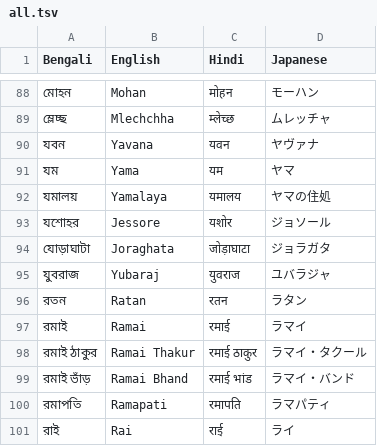
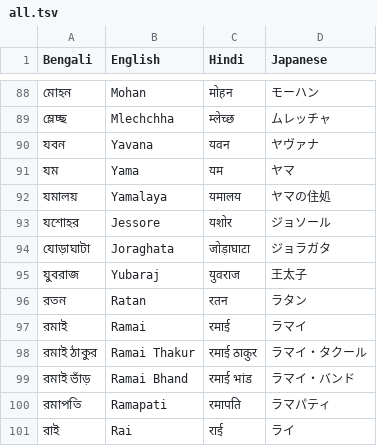
Before and after one commit to 7shi/bou-thakuranir_haat, a TSV file: proper_nouns/all.tsv, drawn as a sheet; only a part is shown, gaps mark what is left out.

Commit message:
Add Japanese and Hindi translations with full documentation
- Add complete Japanese and Hindi translations for all segments
- Include comprehensive translation notes for both languages
- Generate full versions with original Bengali and translations
- Update JSONL to Markdown converter:
  * Add extract_language_info() to automatically detect source/target languages from JSONL
  * Remove manual language arguments from command line interface
  * Simplify create_markdown_content() by extracting language info internally
- Add Makefile for automated translation workflow
- Update proper nouns dictionary with Japanese and Hindi entries

```diff
--- a/proper_nouns/all.tsv
+++ b/proper_nouns/all.tsv
@@ -94,3 +94,3 @@ Bengali	English	Hindi	Japanese
 যােড়াঘাটা	Joraghata	जोड़ाघाटा	ジョラガタ
-যুবরাজ	Yubaraj	युवराज	ユバラジャ
+যুবরাজ	Yubaraj	युवराज	王太子
 রতন	Ratan	रतन	ラタン
```
Also changed, not shown: 8 other files.
